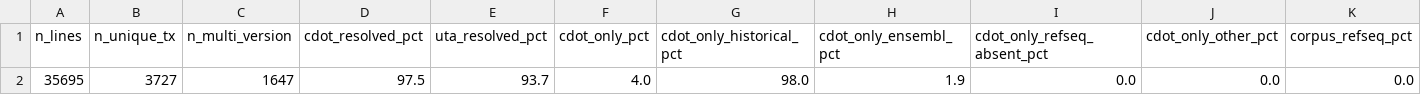
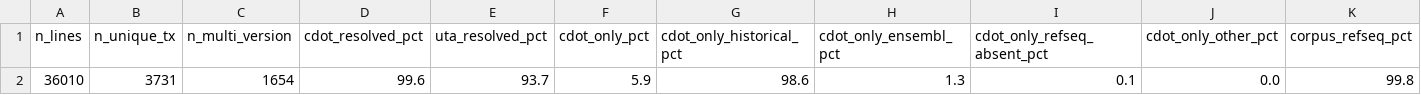
Before and after one commit to SACGF/cdot, a CSV file: paper/empirical_results/historical.csv, drawn as a sheet; only a part is shown; removed rows and columns are numbered as before the commit, all else as after; rows hold the shown columns only; the diff names each change by its address in the sheet, - before the commit and + after, or states it on an @@ line.

Commit message:
Paper: refresh facts and benchmarks for data release 0.2.34 - #51 #95
Coverage, sources, version-stability and Tier-2 historical facts remeasured
on the 0.2.34 release files (historical corpus now 36,010 strings, cdot
99.6% vs UTA 93.7%). ClinVar per-source resolution unchanged (the two
Ensembl misses are the #113 patch-scaffold transcripts). Update frozen
constants and provenance notes in paper/Snakefile, stale 0.2.33 references,
and the figure coverage label.

```diff
--- a/paper/empirical_results/historical.csv
+++ b/paper/empirical_results/historical.csv
-row 2: 35695 | 3727 | 1647 | 97.5 | 93.7 | 4.0 | 98.0 | 1.9 | 0.0 | 0.0 | 0.0
+row 2: 36010 | 3731 | 1654 | 99.6 | 93.7 | 5.9 | 98.6 | 1.3 | 0.1 | 0.0 | 99.8
```
Also changed, not shown: paper/empirical_results/coverage.csv, paper/empirical_results/version_stability.csv, 8 other files.
